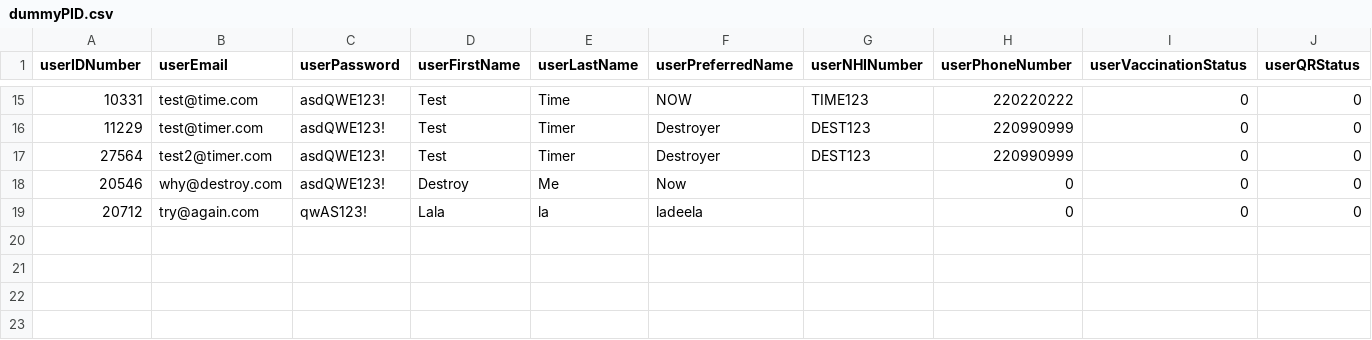
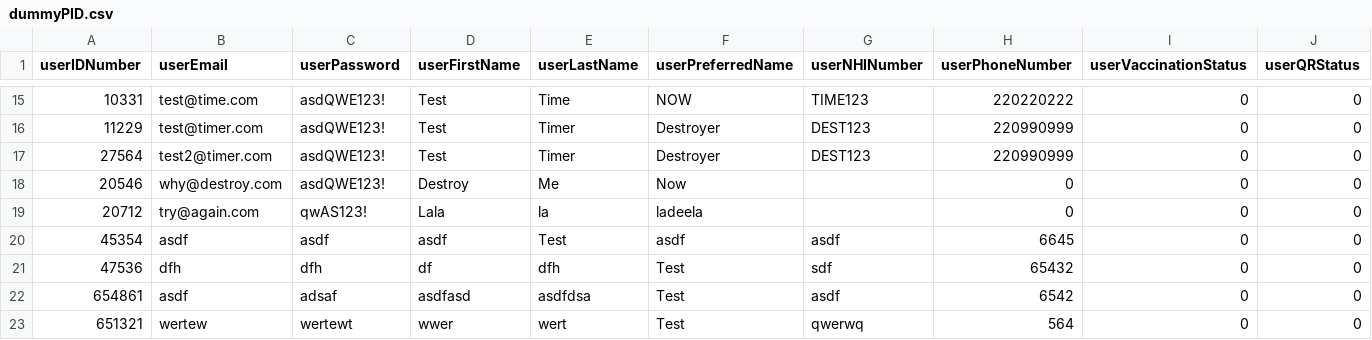
Before and after one commit to csidon/MyCovidApp, a CSV file: database/dummyPID.csv, drawn as a sheet; only a part is shown, gaps mark what is left out; rows hold the shown columns only; the diff names each change by its address in the sheet, - before the commit and + after, or states it on an @@ line.

```diff
--- a/database/dummyPID.csv
+++ b/database/dummyPID.csv
+row 20: 45354 | asdf | asdf | asdf | Test | asdf | asdf | 6645 | 0 | 0
+row 21: 47536 | dfh | dfh | df | dfh | Test | sdf | 65432 | 0 | 0
+row 22: 654861 | asdf | adsaf | asdfasd | asdfdsa | Test | asdf | 6542 | 0 | 0
+row 23: 651321 | wertew | wertewt | wwer | wert | Test | qwerwq | 564 | 0 | 0
```
Also changed, not shown: 51 other files.
